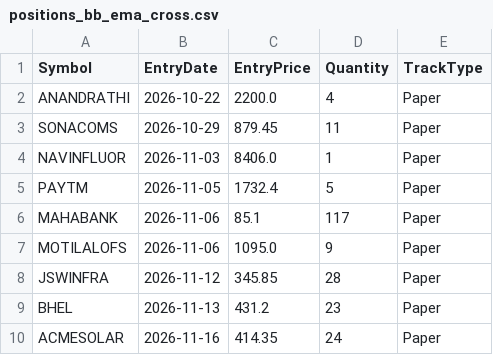
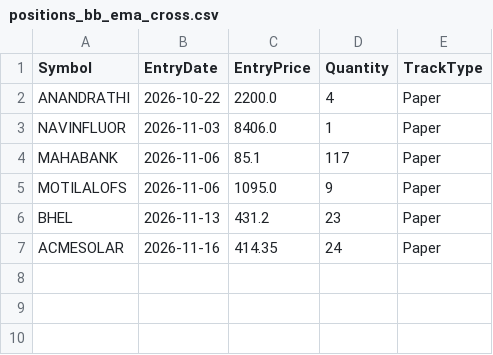
Before and after one commit to finnyrajmann/nse-bb_ema_cross, a CSV file: data/positions_bb_ema_cross.csv, drawn as a sheet; the diff names each change by its address in the sheet, - before the commit and + after, or states it on an @@ line.

Commit message:
Auto-update — 2026-11-16

```diff
--- a/data/positions_bb_ema_cross.csv
+++ b/data/positions_bb_ema_cross.csv
-row 3: SONACOMS | 2026-10-29 | 879.45 | 11 | Paper
-row 5: PAYTM | 2026-11-05 | 1732.4 | 5 | Paper
-row 8: JSWINFRA | 2026-11-12 | 345.85 | 28 | Paper
```
